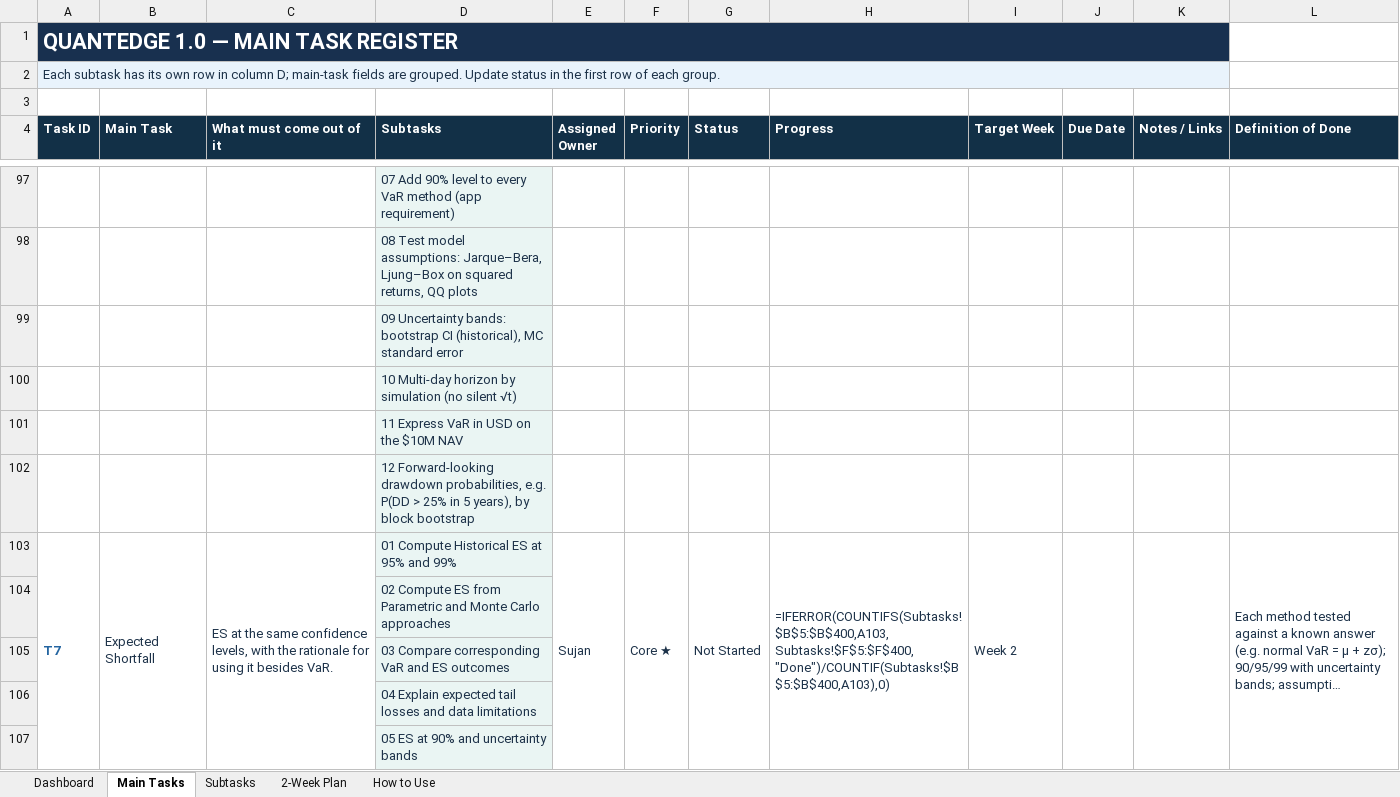
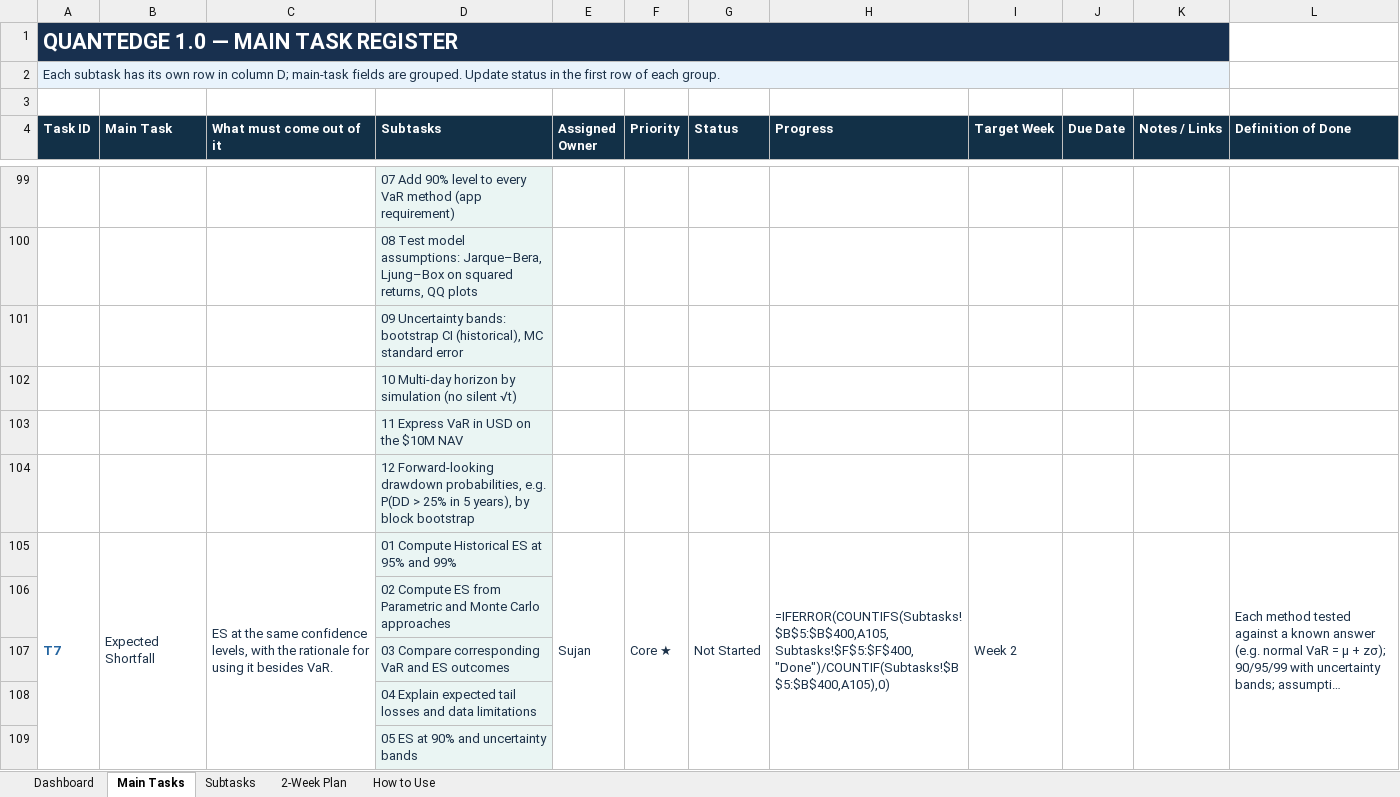
Before and after one commit to MalinduLokuge/Quant-Edge-Final-Challenge-Team-Alpha-Guard, an Excel workbook: tracking/exports/QuantEdge_1_0_Project_Management_Tracker.xlsm, sheet Main Tasks, drawn as a sheet; only a part is shown, gaps mark what is left out; long unchanged cells end in …; values as stored, in another font and other column widths than the file's, no borders; formulas without a stored value are shown as written; conditional formats not drawn; addresses are those after the commit; the diff covers the shown part only; the diff names each change by its address in the sheet, - before the commit and + after, or states it on an @@ line.

```diff
--- a/tracking/exports/QuantEdge_1_0_Project_Management_Tracker.xlsm (sheet Main Tasks)
+++ b/tracking/exports/QuantEdge_1_0_Project_Management_Tracker.xlsm (sheet Main Tasks)
-H105 (Progress): =IFERROR(COUNTIFS(Subtasks!$B$5:$B$400,A103,Subtasks!$F$5:$F$400,"Done")/COUNTIF(Subtasks!$B$5:$B$400,A103),0)
+H105 (Progress): =IFERROR(COUNTIFS(Subtasks!$B$5:$B$400,A105,Subtasks!$F$5:$F$400,"Done")/COUNTIF(Subtasks!$B$5:$B$400,A105),0)
```
Also changed, not shown: 2 added rows and 17 edited cells elsewhere in this sheet, sheet Subtasks, sheet Dashboard, tracking/exports/QuantEdge_FigJam_Pipeline_Block_Reference.xlsm, 8 other files.
